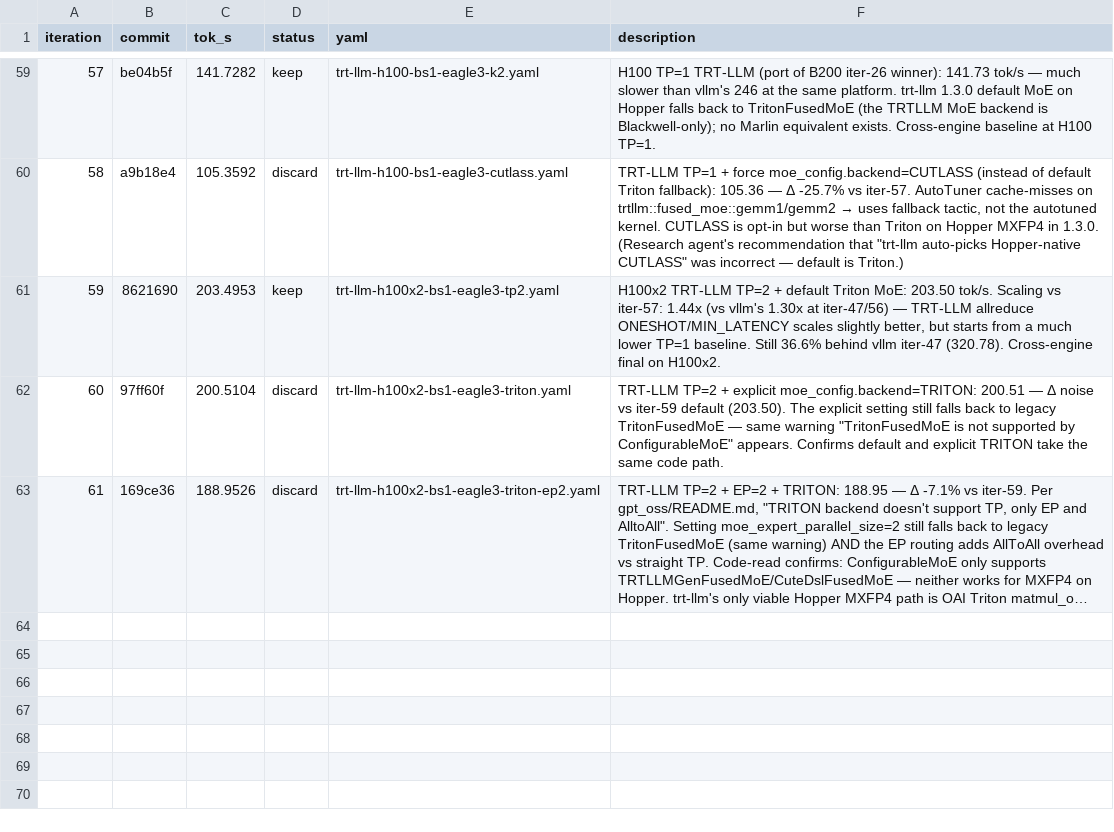
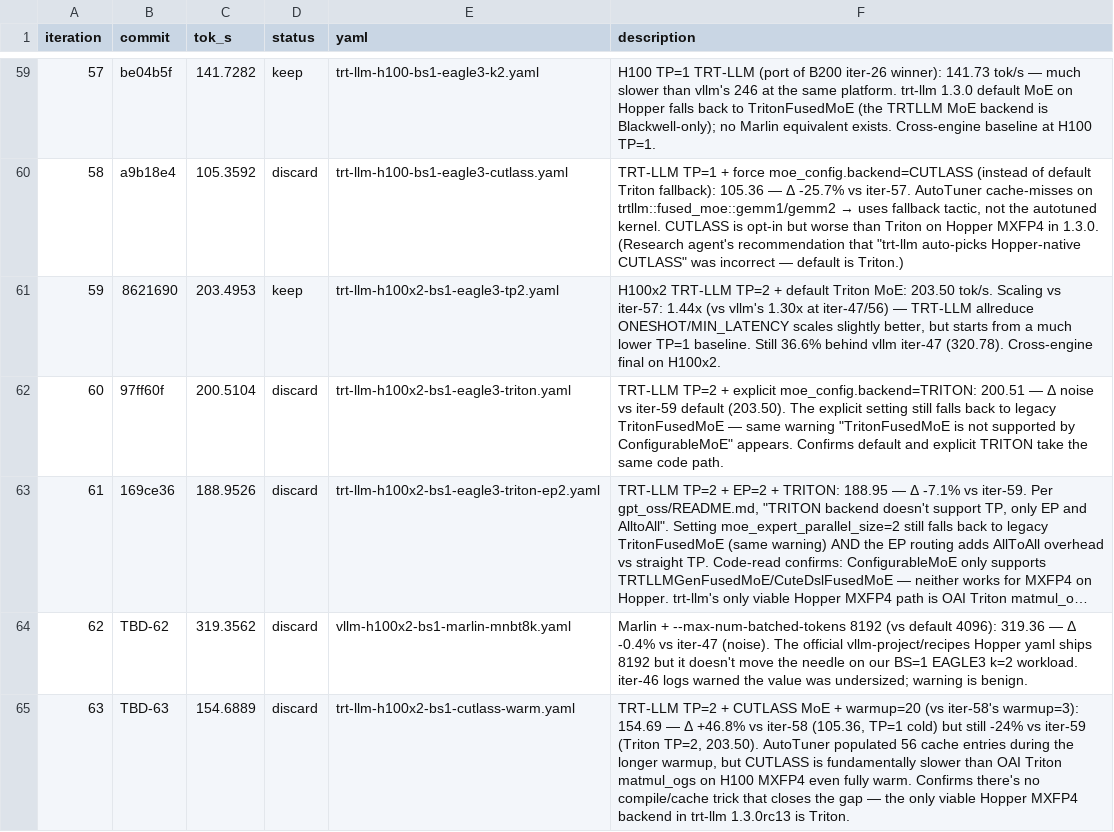
Before and after one commit to dialohq/llm-benchmark, a TSV file: bench_results.tsv, drawn as a sheet; only a part is shown, gaps mark what is left out; long unchanged cells end in …; the diff names each change by its address in the sheet, - before the commit and + after, or states it on an @@ line.

```diff
--- a/bench_results.tsv
+++ b/bench_results.tsv
+row 64: 62 | TBD-62 | 319.3562 | discard | vllm-h100x2-bs1-marlin-mnbt8k.yaml | Marlin + --max-num-batched-tokens 8192 (vs default 4096): 319.36 — Δ -0.4% vs iter-47 (noise). The official vllm-project/recipes Hopper yaml ships 8192 but it doesn't move the needle on our BS=1 EAGLE3 k=2 workload. iter-46 logs warned the value was undersized; warning is benign.
+row 65: 63 | TBD-63 | 154.6889 | discard | trt-llm-h100x2-bs1-cutlass-warm.yaml | TRT-LLM TP=2 + CUTLASS MoE + warmup=20 (vs iter-58's warmup=3): 154.69 — Δ +46.8% vs iter-58 (105.36, TP=1 cold) but still -24% vs iter-59 (Triton TP=2, 203.50). AutoTuner populated 56 cache entries during the longer warmup, but CUTLASS is fundamentally slower than OAI Triton matmul_ogs on H100 MXFP4 even fully warm. Confirms there's no compile/cache trick that closes the gap — the only viable Hopper MXFP4 backend in trt-llm 1.3.0rc13 is Triton.
```
Also changed, not shown: 1 other file.
